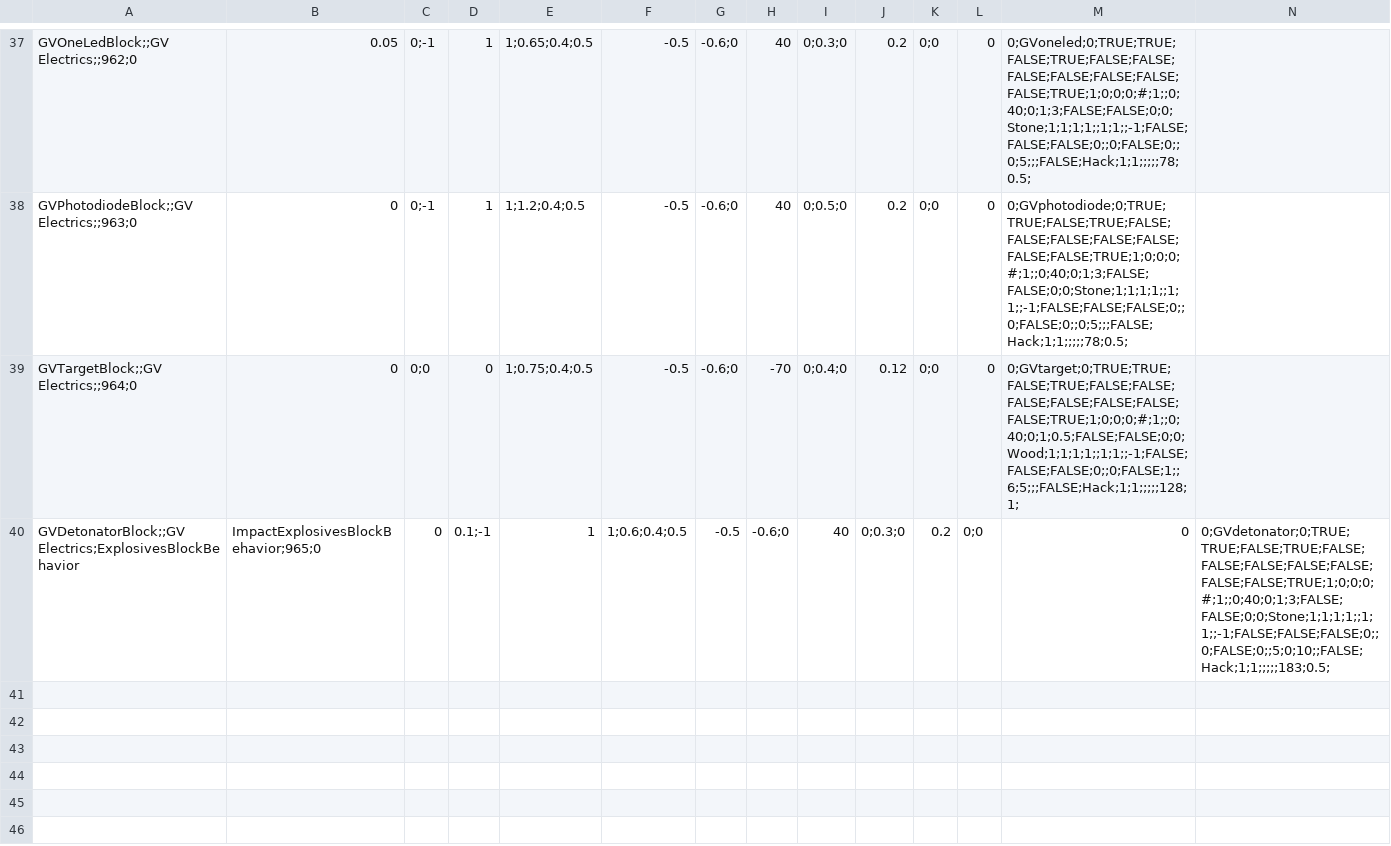
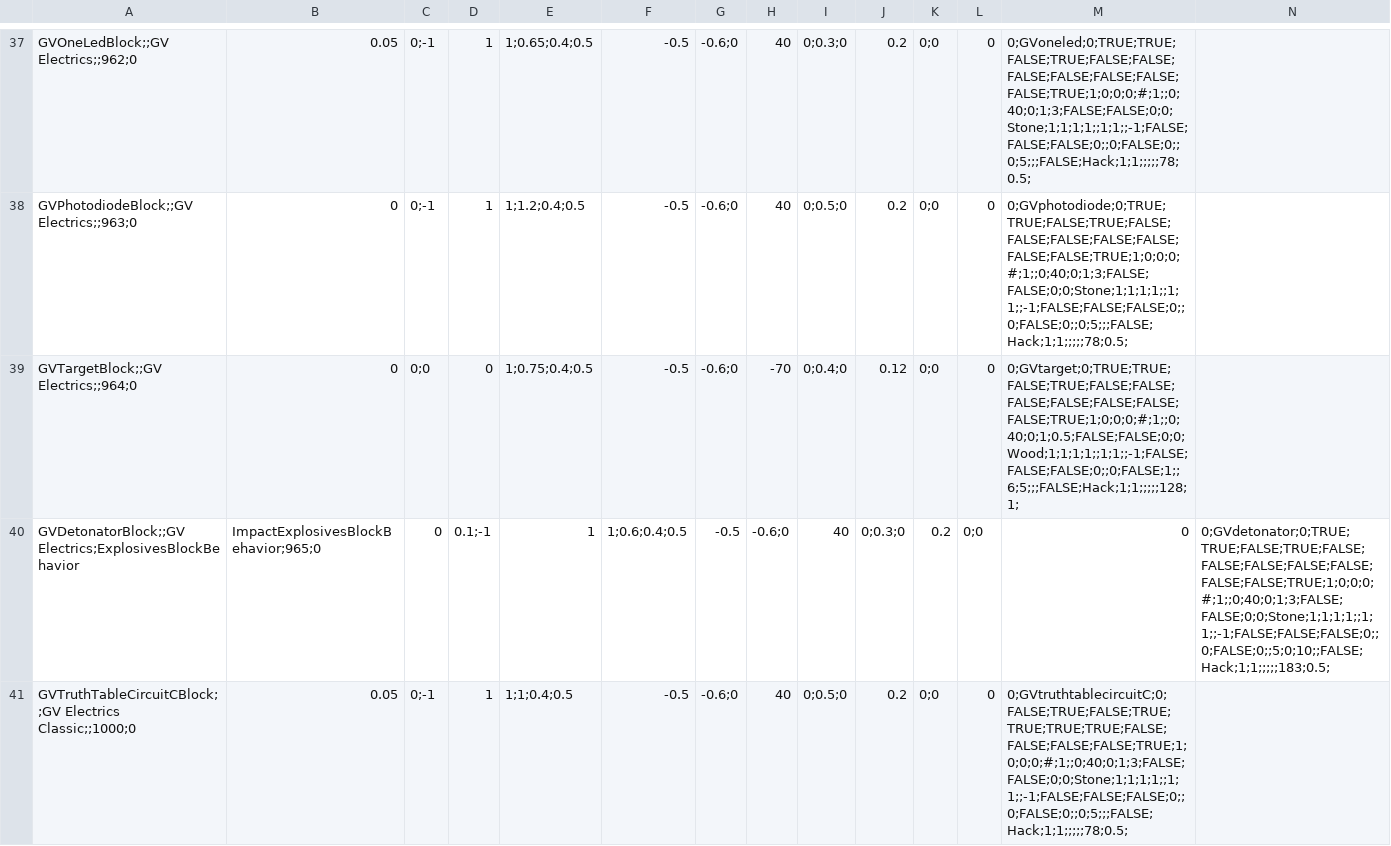
Before and after one commit to XiaofengdiZhu/Gigavolt, a CSV file: Gigavolt/Assets/Gigavolt.csv, drawn as a sheet; only a part is shown, gaps mark what is left out.

```diff
--- a/Gigavolt/Assets/Gigavolt.csv
+++ b/Gigavolt/Assets/Gigavolt.csv
@@ -40 +40,2 @@ GVTargetBlock;;GV Electrics;;964;0,0,0;0, 0, 1;0.75;0.4;0.5, -0.5, -0.6;0, -70,
 GVDetonatorBlock;;GV Electrics;ExplosivesBlockBehavior, ImpactExplosivesBlockBehavior;965;0,0,0.1;-1, 1, 1;0.6;0.4;0.5, -0.5, -0.6;0, 40, 0;0.3;0,0.2,0;0, 0, 0;GVdetonator;0;TRUE;TRUE;FALSE;TRUE;FALSE;FALSE;FALSE;FALSE;FALSE;FALSE;FALSE;TRUE;1;0;0;0;#;1;;0;40;0;1;3;FALSE;FALSE;0;0;Stone;1;1;1;1;;1;1;;-1;FALSE;FALSE;FALSE;0;;0;FALSE;0;;5;0;10;;FALSE;Hack;1;1;;;;;183;0.5;
+GVTruthTableCircuitCBlock;;GV Electrics Classic;;1000;0,0.05,0;-1, 1, 1;1;0.4;0.5, -0.5, -0.6;0, 40, 0;0.5;0,0.2,0;0, 0, 0;GVtruthtablecircuitC;0;FALSE;TRUE;FALSE;TRUE;TRUE;TRUE;TRUE;FALSE;FALSE;FALSE;FALSE;TRUE;1;0;0;0;#;1;;0;40;0;1;3;FALSE;FALSE;0;0;Stone;1;1;1;1;;1;1;;-1;FALSE;FALSE;FALSE;0;;0;FALSE;0;;0;5;;;FALSE;Hack;1;1;;;;;78;0.5;
```
Also changed, not shown: 13 other files.
